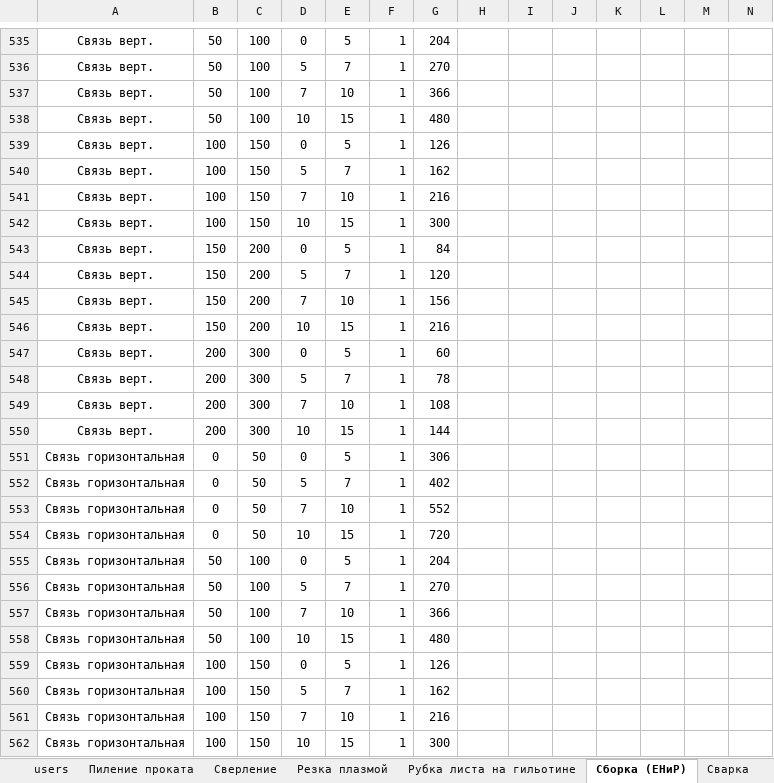
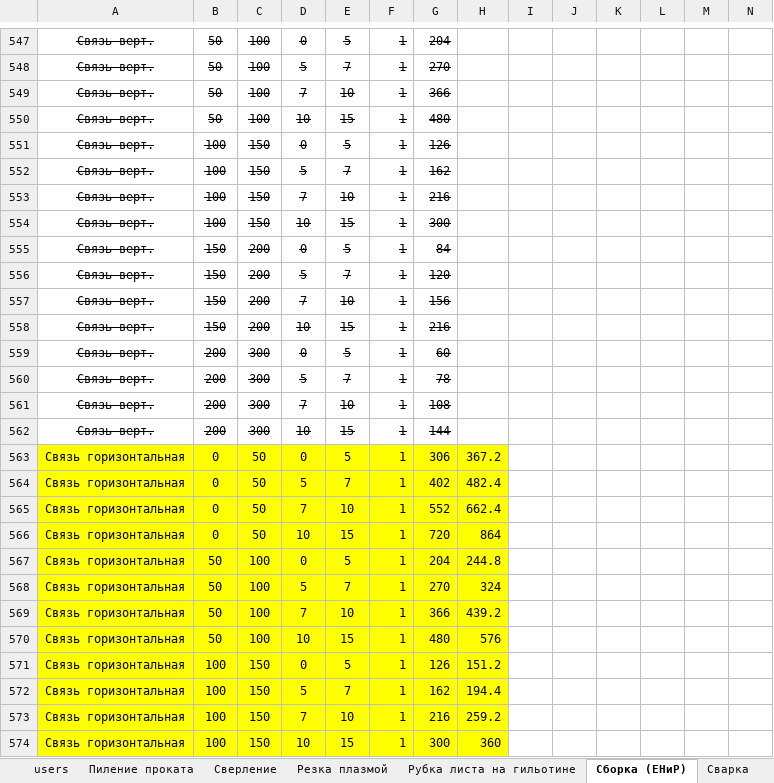
Before and after one commit to bndbaza/CRM, an Excel workbook: backend/VVL.xlsx, sheet Сборка (ЕНиР), drawn as a sheet; only a part is shown, gaps mark what is left out; values as stored, in another font and other column widths than the file's, no borders; addresses are those after the commit; the diff covers the shown part only; the diff names each change by its address in the sheet, - before the commit and + after, or states it on an @@ line.

```diff
--- a/backend/VVL.xlsx (sheet Сборка (ЕНиР))
+++ b/backend/VVL.xlsx (sheet Сборка (ЕНиР))
-A547:G562 strikethrough: off
+A547:G562 strikethrough: on
-A563:H574 fill: none
+A563:H574 fill: #FFFF00
-H563: (empty)
+H563: 367.2
-H564: (empty)
+H564: 482.4
-H565: (empty)
+H565: 662.4
-H566: (empty)
+H566: 864
-H567: (empty)
+H567: 244.8
-H568: (empty)
+H568: 324
-H569: (empty)
+H569: 439.2
-H570: (empty)
+H570: 576
-H571: (empty)
+H571: 151.2
-H572: (empty)
+H572: 194.4
-H573: (empty)
+H573: 259.2
-H574: (empty)
+H574: 360
```
Also changed, not shown: 13 added rows, 1 removed row, 125 edited cells, cell formats and merged cells elsewhere in this sheet, 40 other files.
